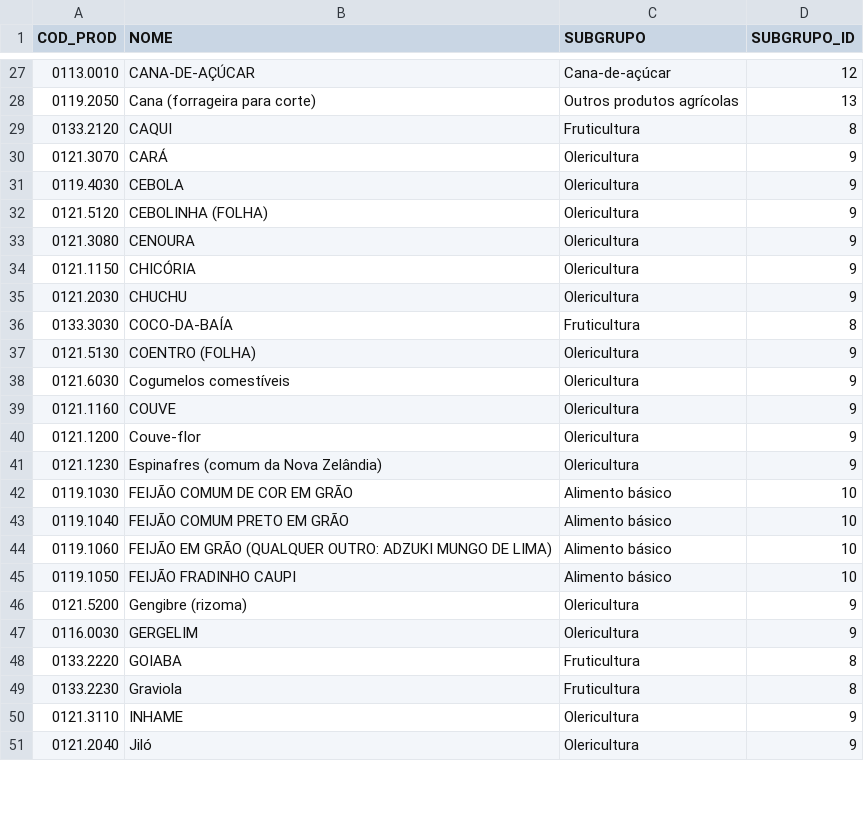
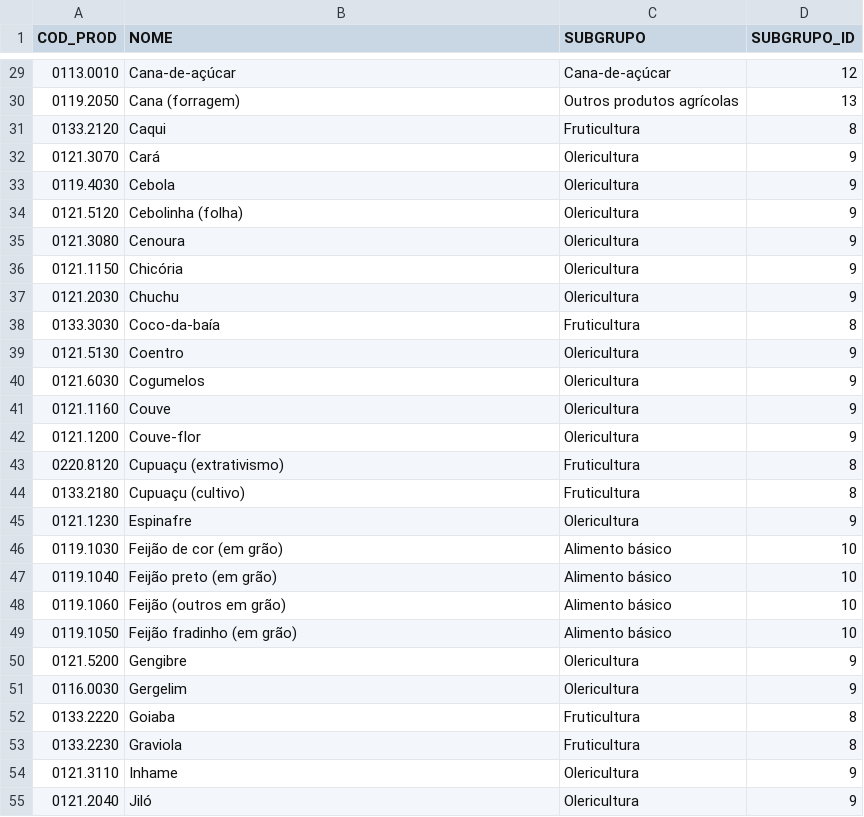
Before and after one commit to LEDS/sipac, a CSV file: dados_teste/csv/Produtos.csv, drawn as a sheet; only a part is shown, gaps mark what is left out; the diff covers the shown part only.

```diff
--- a/dados_teste/csv/Produtos.csv
+++ b/dados_teste/csv/Produtos.csv
@@ -27,25 +29,27 @@ COD_PROD,NOME,SUBGRUPO,SUBGRUPO_ID
-0113.0010,CANA-DE-AÇÚCAR,Cana-de-açúcar ,12
-0119.2050,Cana (forrageira para corte),Outros produtos agrícolas,13
-0133.2120,CAQUI,Fruticultura,8
-0121.3070,CARÁ,Olericultura,9
-0119.4030,CEBOLA,Olericultura,9
-0121.5120,CEBOLINHA (FOLHA),Olericultura,9
-0121.3080,CENOURA,Olericultura,9
-0121.1150,CHICÓRIA,Olericultura,9
-0121.2030,CHUCHU,Olericultura,9
-0133.3030,COCO-DA-BAÍA,Fruticultura,8
-0121.5130,COENTRO (FOLHA),Olericultura,9
-0121.6030,Cogumelos comestíveis  ,Olericultura,9
-0121.1160,COUVE,Olericultura,9
+0113.0010,Cana-de-açúcar,Cana-de-açúcar ,12
+0119.2050,Cana (forragem),Outros produtos agrícolas,13
+0133.2120,Caqui,Fruticultura,8
+0121.3070,Cará,Olericultura,9
+0119.4030,Cebola,Olericultura,9
+0121.5120,Cebolinha (folha),Olericultura,9
+0121.3080,Cenoura,Olericultura,9
+0121.1150,Chicória,Olericultura,9
+0121.2030,Chuchu,Olericultura,9
+0133.3030,Coco-da-baía,Fruticultura,8
+0121.5130,Coentro,Olericultura,9
+0121.6030,Cogumelos,Olericultura,9
+0121.1160,Couve,Olericultura,9
 0121.1200,Couve-flor ,Olericultura,9
-0121.1230,Espinafres (comum da Nova Zelândia),Olericultura,9
-0119.1030,FEIJÃO COMUM DE COR EM GRÃO,Alimento básico,10
-0119.1040,FEIJÃO COMUM PRETO EM GRÃO,Alimento básico,10
-0119.1060,FEIJÃO EM GRÃO (QUALQUER OUTRO: ADZUKI MUNGO DE LIMA),Alimento básico,10
-0119.1050,FEIJÃO FRADINHO CAUPI,Alimento básico,10
-0121.5200,Gengibre (rizoma)  ,Olericultura,9
-0116.0030,GERGELIM,Olericultura,9
-0133.2220,GOIABA,Fruticultura,8
+0220.8120,Cupuaçu (extrativismo),Fruticultura,8
+0133.2180,Cupuaçu (cultivo),Fruticultura,8
+0121.1230,Espinafre,Olericultura,9
+0119.1030,Feijão de cor (em grão),Alimento básico,10
+0119.1040,Feijão preto (em grão),Alimento básico,10
+0119.1060,Feijão (outros em grão),Alimento básico,10
+0119.1050,Feijão fradinho (em grão),Alimento básico,10
+0121.5200,Gengibre ,Olericultura,9
+0116.0030,Gergelim,Olericultura,9
+0133.2220,Goiaba,Fruticultura,8
 0133.2230,Graviola,Fruticultura,8
-0121.3110,INHAME,Olericultura,9
+0121.3110,Inhame,Olericultura,9
 0121.2040,Jiló  ,Olericultura,9
```
Also changed, not shown: 28 added rows, 1 removed row and 54 edited cells elsewhere in this file, 13 other files.
